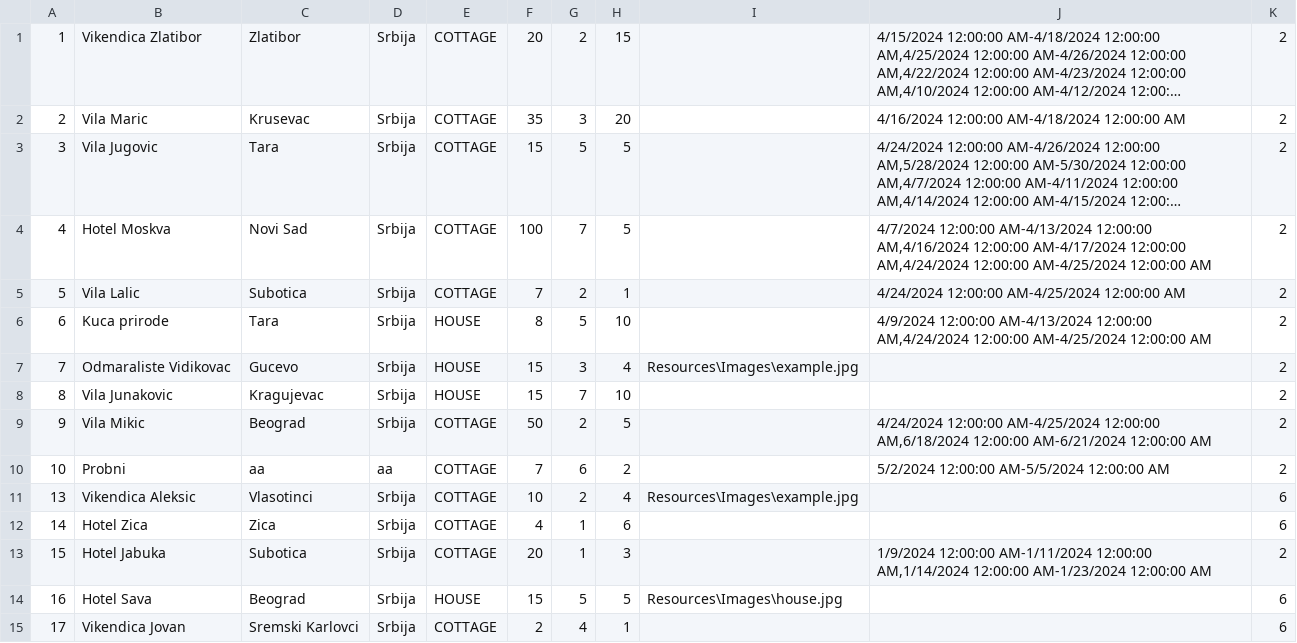
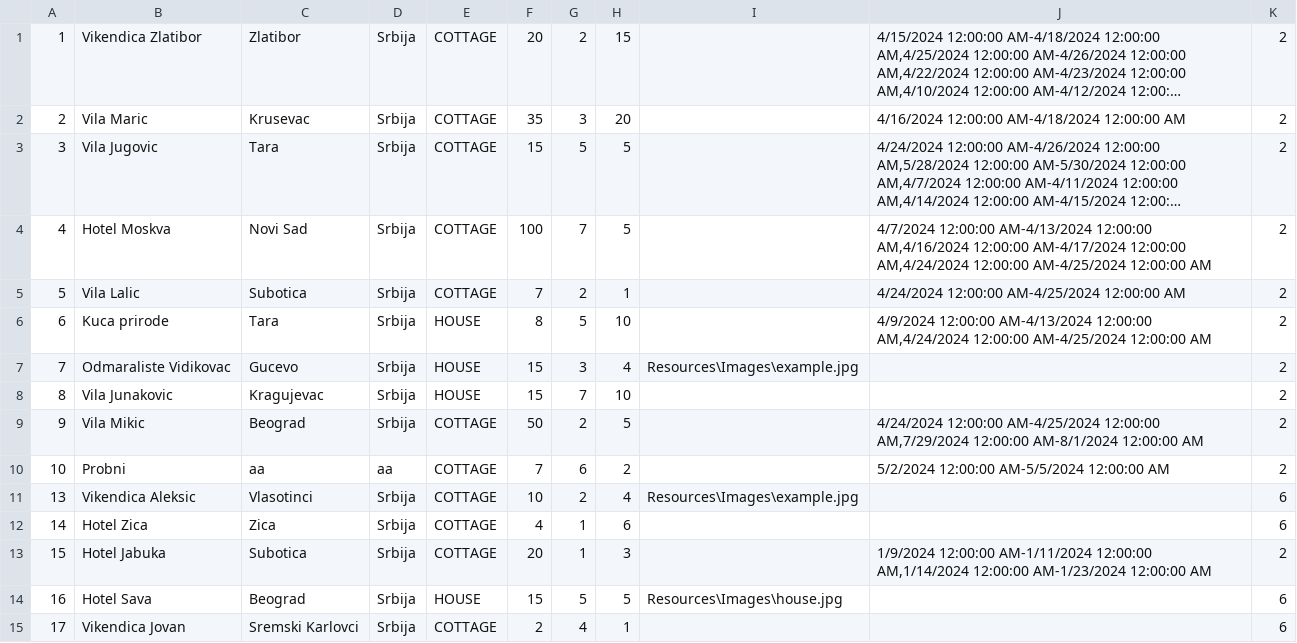
Before and after one commit to katarinap02/booking-application, a CSV file: Resources/Data/accommodations.csv, drawn as a sheet; long unchanged cells end in ….

```diff
--- a/Resources/Data/accommodations.csv
+++ b/Resources/Data/accommodations.csv
@@ -8,3 +8,3 @@
 8|Vila Junakovic|Kragujevac|Srbija|HOUSE|15|7|10|||2
-9|Vila Mikic|Beograd|Srbija|COTTAGE|50|2|5||4/24/2024 12:00:00 AM-4/25/2024 12:00:00 AM,6/18/2024 12:00:00 AM-6/21/2024 12:00:00 AM|2
+9|Vila Mikic|Beograd|Srbija|COTTAGE|50|2|5||4/24/2024 12:00:00 AM-4/25/2024 12:00:00 AM,7/29/2024 12:00:00 AM-8/1/2024 12:00:00 AM|2
 10|Probni|aa|aa|COTTAGE|7|6|2||5/2/2024 12:00:00 AM-5/5/2024 12:00:00 AM|2
```
Also changed, not shown: Resources/Data/renovation.csv.
